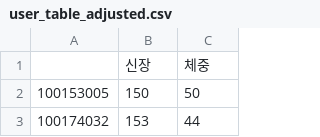
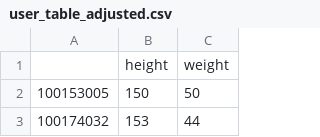
Before and after one commit to csj3684/Business-Intelligence13, a CSV file: user_table_adjusted.csv, drawn as a sheet; only a part is shown; removed rows and columns are numbered as before the commit, all else as after; the diff names each change by its address in the sheet, - before the commit and + after, or states it on an @@ line.

```diff
--- a/user_table_adjusted.csv
+++ b/user_table_adjusted.csv
-row 1:  | 신장 | 체중
+row 1:  | height | weight
```
Also changed, not shown: product_table.csv, 1 other file.
